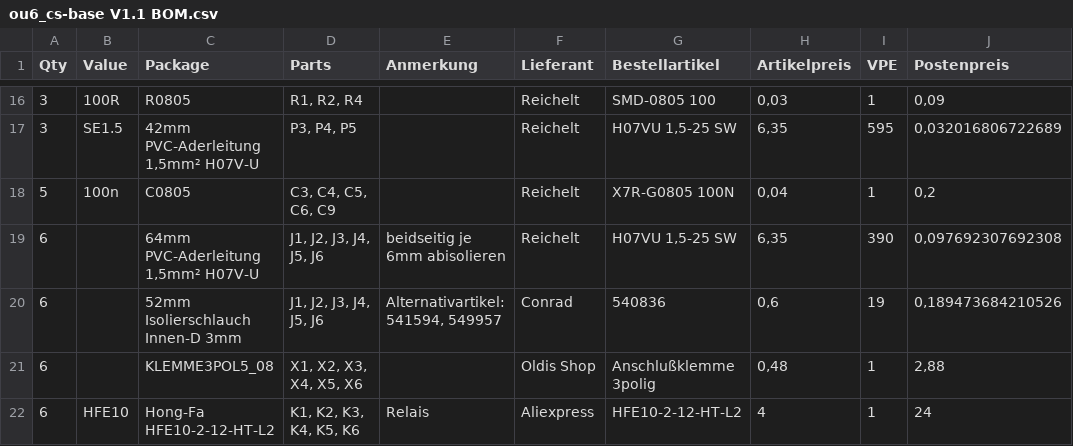
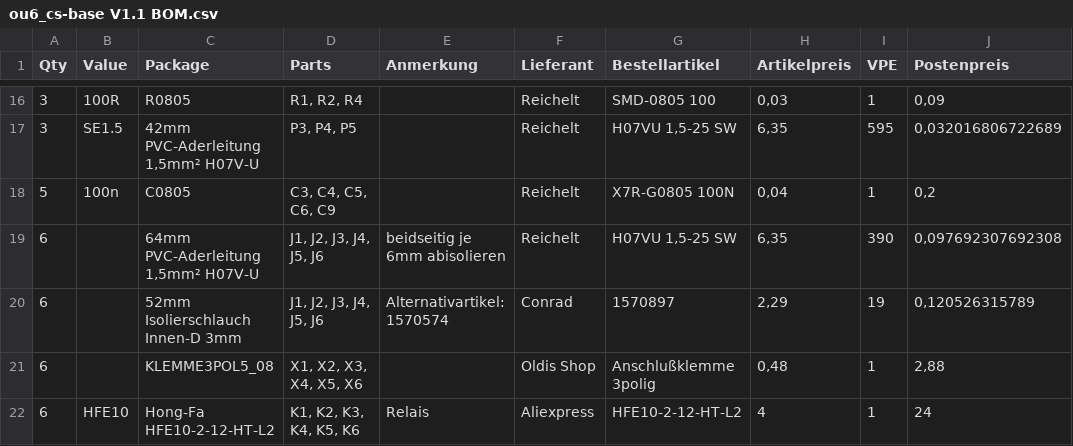
Before and after one commit to Doumanix/hw-inc-new20-test, a CSV file: applications_din/out_6x_cs_6MU/ou6_cs-base V1.1 BOM.csv, drawn as a sheet; only a part is shown, gaps mark what is left out.

```diff
--- a/applications_din/out_6x_cs_6MU/ou6_cs-base V1.1 BOM.csv
+++ b/applications_din/out_6x_cs_6MU/ou6_cs-base V1.1 BOM.csv
@@ -19,3 +19,3 @@ Qty,Value,Package,Parts,Anmerkung,Lieferant,Bestellartikel,Artikelpreis,VPE,Post
 6,,"64mm PVC-Aderleitung 1,5mm² H07V-U","J1, J2, J3, J4, J5, J6",beidseitig je 6mm abisolieren,Reichelt,"H07VU 1,5-25 SW","6,35",390,"0,097692307692308"
-6,,52mm Isolierschlauch Innen-D 3mm,"J1, J2, J3, J4, J5, J6","Alternativartikel: 541594, 549957",Conrad,540836,"0,6",19,"0,189473684210526"
+6,,52mm Isolierschlauch Innen-D 3mm,"J1, J2, J3, J4, J5, J6",Alternativartikel: 1570574,Conrad,1570897,"2,29",19,"0,120526315789"
 6,,KLEMME3POL5_08,"X1, X2, X3, X4, X5, X6",,Oldis Shop,Anschlußklemme 3polig,"0,48",1,"2,88"
```
Also changed, not shown: applications_din/out_6x_cs_6MU/ou6_cs-base V1.0 BOM.csv.
